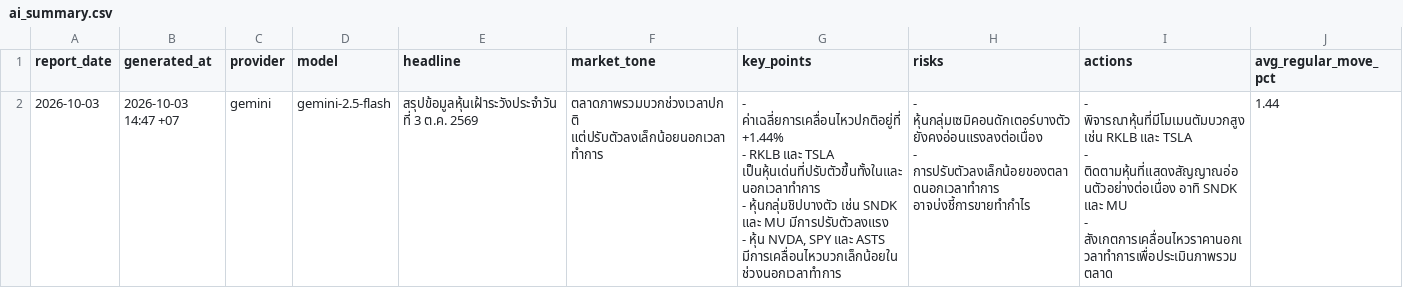
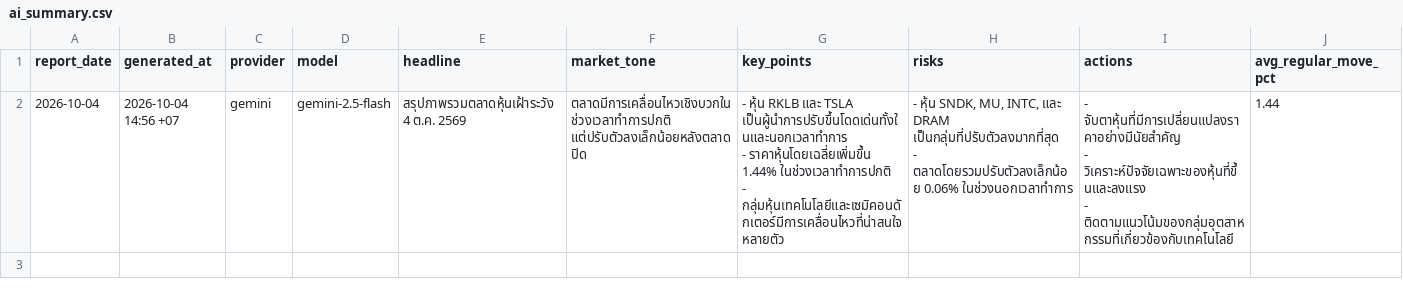
Before and after one commit to Rubbzap/Ai-Stock_Automation, a CSV file: data/ai_summary.csv, drawn as a sheet; only a part is shown; ↵ is a line break in a cell; the diff names each change by its address in the sheet, - before the commit and + after, or states it on an @@ line.

```diff
--- a/data/ai_summary.csv
+++ b/data/ai_summary.csv
-A2 (report_date): 2026-10-03
+A2 (report_date): 2026-10-04
-B2 (generated_at): 2026-10-03 14:47 +07
+B2 (generated_at): 2026-10-04 14:56 +07
-E2 (headline): สรุปข้อมูลหุ้นเฝ้าระวังประจำวันที่ 3 ต.ค. 2569
+E2 (headline): สรุปภาพรวมตลาดหุ้นเฝ้าระวัง 4 ต.ค. 2569
-F2 (market_tone): ตลาดภาพรวมบวกช่วงเวลาปกติ แต่ปรับตัวลงเล็กน้อยนอกเวลาทำการ
+F2 (market_tone): ตลาดมีการเคลื่อนไหวเชิงบวกในช่วงเวลาทำการปกติ แต่ปรับตัวลงเล็กน้อยหลังตลาดปิด
-G2 (key_points): - ค่าเฉลี่ยการเคลื่อนไหวปกติอยู่ที่ +1.44% ↵ - RKLB และ TSLA เป็นหุ้นเด่นที่ปรับตัวขึ้นทั้งในและนอกเวลาทำการ ↵ - หุ้นกลุ่มชิปบางตัว เช่น SNDK และ MU มีการปรับตัวลงแรง ↵ - หุ้น NVDA, SPY และ ASTS มีการเคลื่อนไหวบวกเล็กน้อยในช่วงนอกเวลาทำการ
+G2 (key_points): - หุ้น RKLB และ TSLA เป็นผู้นำการปรับขึ้นโดดเด่นทั้งในและนอกเวลาทำการ ↵ - ราคาหุ้นโดยเฉลี่ยเพิ่มขึ้น 1.44% ในช่วงเวลาทำการปกติ ↵ - กลุ่มหุ้นเทคโนโลยีและเซมิคอนดักเตอร์มีการเคลื่อนไหวที่น่าสนใจหลายตัว
-H2 (risks): - หุ้นกลุ่มเซมิคอนดักเตอร์บางตัวยังคงอ่อนแรงลงต่อเนื่อง ↵ - การปรับตัวลงเล็กน้อยของตลาดนอกเวลาทำการ อาจบ่งชี้การขายทำกำไร
+H2 (risks): - หุ้น SNDK, MU, INTC, และ DRAM เป็นกลุ่มที่ปรับตัวลงมากที่สุด ↵ - ตลาดโดยรวมปรับตัวลงเล็กน้อย 0.06% ในช่วงนอกเวลาทำการ
-I2 (actions): - พิจารณาหุ้นที่มีโมเมนตัมบวกสูง เช่น RKLB และ TSLA ↵ - ติดตามหุ้นที่แสดงสัญญาณอ่อนตัวอย่างต่อเนื่อง อาทิ SNDK และ MU ↵ - สังเกตการเคลื่อนไหวราคานอกเวลาทำการเพื่อประเมินภาพรวมตลาด
+I2 (actions): - จับตาหุ้นที่มีการเปลี่ยนแปลงราคาอย่างมีนัยสำคัญ ↵ - วิเคราะห์ปัจจัยเฉพาะของหุ้นที่ขึ้นและลงแรง ↵ - ติดตามแนวโน้มของกลุ่มอุตสาหกรรมที่เกี่ยวข้องกับเทคโนโลยี
```
Also changed, not shown: data/reports.csv, 3 other files.
